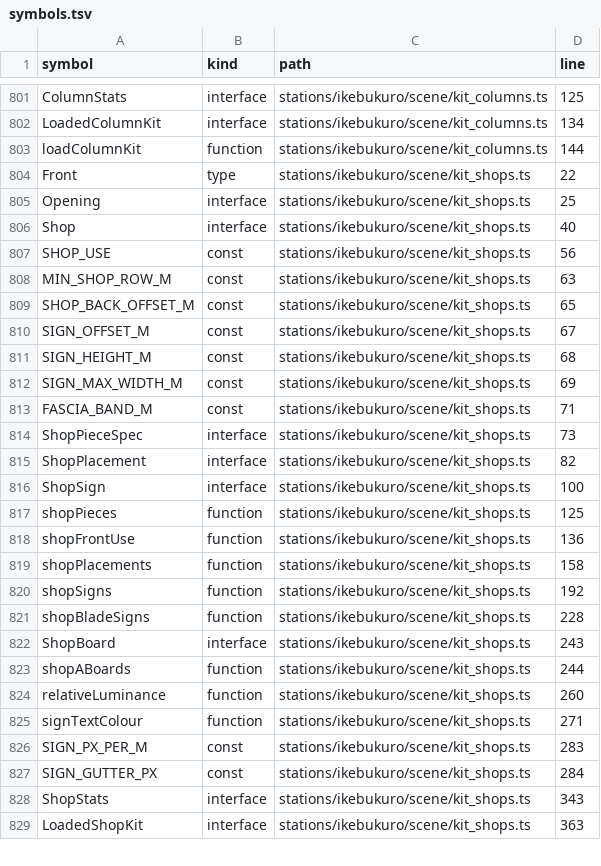
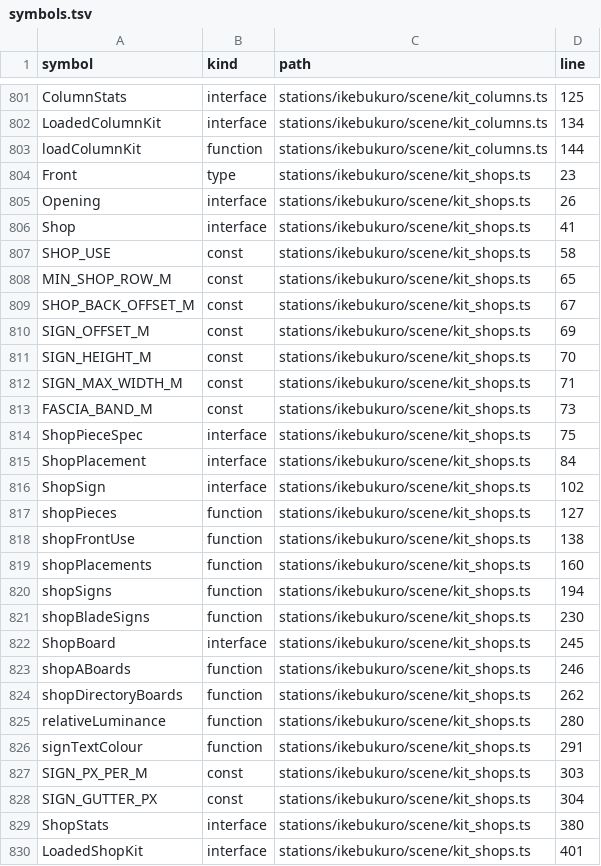
Before and after one commit to nurockplayer/gteki, a TSV file: docs/map/symbols.tsv, drawn as a sheet; only a part is shown, gaps mark what is left out; the diff covers the shown part only.

Commit message:
feat(ikebukuro): add lumine B1 directory board

```diff
--- a/docs/map/symbols.tsv
+++ b/docs/map/symbols.tsv
@@ -803,27 +803,28 @@ LoadedColumnKit	interface	stations/ikebukuro/scene/kit_columns.ts	134
 loadColumnKit	function	stations/ikebukuro/scene/kit_columns.ts	144
-Front	type	stations/ikebukuro/scene/kit_shops.ts	22
-Opening	interface	stations/ikebukuro/scene/kit_shops.ts	25
-Shop	interface	stations/ikebukuro/scene/kit_shops.ts	40
-SHOP_USE	const	stations/ikebukuro/scene/kit_shops.ts	56
-MIN_SHOP_ROW_M	const	stations/ikebukuro/scene/kit_shops.ts	63
-SHOP_BACK_OFFSET_M	const	stations/ikebukuro/scene/kit_shops.ts	65
-SIGN_OFFSET_M	const	stations/ikebukuro/scene/kit_shops.ts	67
-SIGN_HEIGHT_M	const	stations/ikebukuro/scene/kit_shops.ts	68
-SIGN_MAX_WIDTH_M	const	stations/ikebukuro/scene/kit_shops.ts	69
-FASCIA_BAND_M	const	stations/ikebukuro/scene/kit_shops.ts	71
-ShopPieceSpec	interface	stations/ikebukuro/scene/kit_shops.ts	73
-ShopPlacement	interface	stations/ikebukuro/scene/kit_shops.ts	82
-ShopSign	interface	stations/ikebukuro/scene/kit_shops.ts	100
-shopPieces	function	stations/ikebukuro/scene/kit_shops.ts	125
-shopFrontUse	function	stations/ikebukuro/scene/kit_shops.ts	136
-shopPlacements	function	stations/ikebukuro/scene/kit_shops.ts	158
-shopSigns	function	stations/ikebukuro/scene/kit_shops.ts	192
-shopBladeSigns	function	stations/ikebukuro/scene/kit_shops.ts	228
-ShopBoard	interface	stations/ikebukuro/scene/kit_shops.ts	243
-shopABoards	function	stations/ikebukuro/scene/kit_shops.ts	244
-relativeLuminance	function	stations/ikebukuro/scene/kit_shops.ts	260
-signTextColour	function	stations/ikebukuro/scene/kit_shops.ts	271
-SIGN_PX_PER_M	const	stations/ikebukuro/scene/kit_shops.ts	283
-SIGN_GUTTER_PX	const	stations/ikebukuro/scene/kit_shops.ts	284
-ShopStats	interface	stations/ikebukuro/scene/kit_shops.ts	343
-LoadedShopKit	interface	stations/ikebukuro/scene/kit_shops.ts	363
+Front	type	stations/ikebukuro/scene/kit_shops.ts	23
+Opening	interface	stations/ikebukuro/scene/kit_shops.ts	26
+Shop	interface	stations/ikebukuro/scene/kit_shops.ts	41
+SHOP_USE	const	stations/ikebukuro/scene/kit_shops.ts	58
+MIN_SHOP_ROW_M	const	stations/ikebukuro/scene/kit_shops.ts	65
+SHOP_BACK_OFFSET_M	const	stations/ikebukuro/scene/kit_shops.ts	67
+SIGN_OFFSET_M	const	stations/ikebukuro/scene/kit_shops.ts	69
+SIGN_HEIGHT_M	const	stations/ikebukuro/scene/kit_shops.ts	70
+SIGN_MAX_WIDTH_M	const	stations/ikebukuro/scene/kit_shops.ts	71
+FASCIA_BAND_M	const	stations/ikebukuro/scene/kit_shops.ts	73
+ShopPieceSpec	interface	stations/ikebukuro/scene/kit_shops.ts	75
+ShopPlacement	interface	stations/ikebukuro/scene/kit_shops.ts	84
+ShopSign	interface	stations/ikebukuro/scene/kit_shops.ts	102
+shopPieces	function	stations/ikebukuro/scene/kit_shops.ts	127
+shopFrontUse	function	stations/ikebukuro/scene/kit_shops.ts	138
+shopPlacements	function	stations/ikebukuro/scene/kit_shops.ts	160
+shopSigns	function	stations/ikebukuro/scene/kit_shops.ts	194
+shopBladeSigns	function	stations/ikebukuro/scene/kit_shops.ts	230
+ShopBoard	interface	stations/ikebukuro/scene/kit_shops.ts	245
+shopABoards	function	stations/ikebukuro/scene/kit_shops.ts	246
+shopDirectoryBoards	function	stations/ikebukuro/scene/kit_shops.ts	262
+relativeLuminance	function	stations/ikebukuro/scene/kit_shops.ts	280
+signTextColour	function	stations/ikebukuro/scene/kit_shops.ts	291
+SIGN_PX_PER_M	const	stations/ikebukuro/scene/kit_shops.ts	303
+SIGN_GUTTER_PX	const	stations/ikebukuro/scene/kit_shops.ts	304
+ShopStats	interface	stations/ikebukuro/scene/kit_shops.ts	380
+LoadedShopKit	interface	stations/ikebukuro/scene/kit_shops.ts	401
```
Also changed, not shown: 1 edited cell elsewhere in this file, 3 other files.
